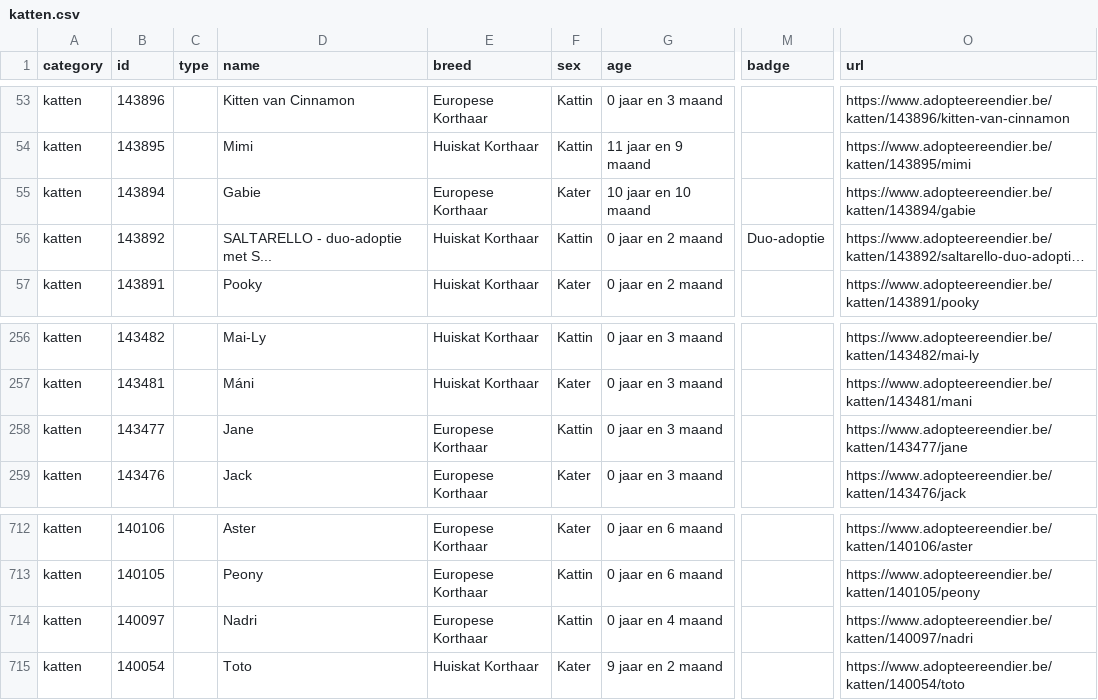
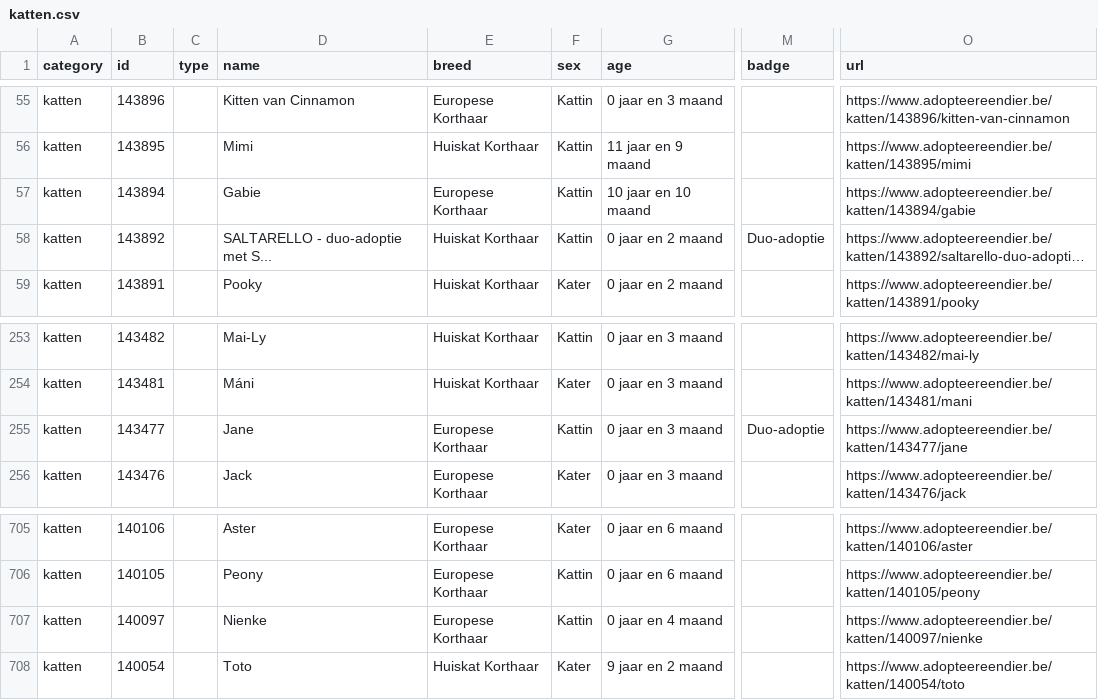
Before and after one commit to HansF/kitties, a CSV file: data/per-soort/katten.csv, drawn as a sheet; only a part is shown, gaps mark what is left out; long unchanged cells end in …; addresses are those after the commit; the diff covers the shown part only; the diff names each change by its address in the sheet, - before the commit and + after, or states it on an @@ line.

```diff
--- a/data/per-soort/katten.csv
+++ b/data/per-soort/katten.csv
-F57 (sex): Kater
+F57 (sex): Kattin
-M255 (badge): (empty)
+M255 (badge): Duo-adoptie
-D707 (name): Nadri
+D707 (name): Nienke
-O707 (url): https://www.adopteereendier.be/katten/140097/nadri
+O707 (url): https://www.adopteereendier.be/katten/140097/nienke
```
Also changed, not shown: 3 added rows, 11 removed rows and 3 edited cells elsewhere in this file, data/animals.csv, data/changes.csv, 41 other files.
